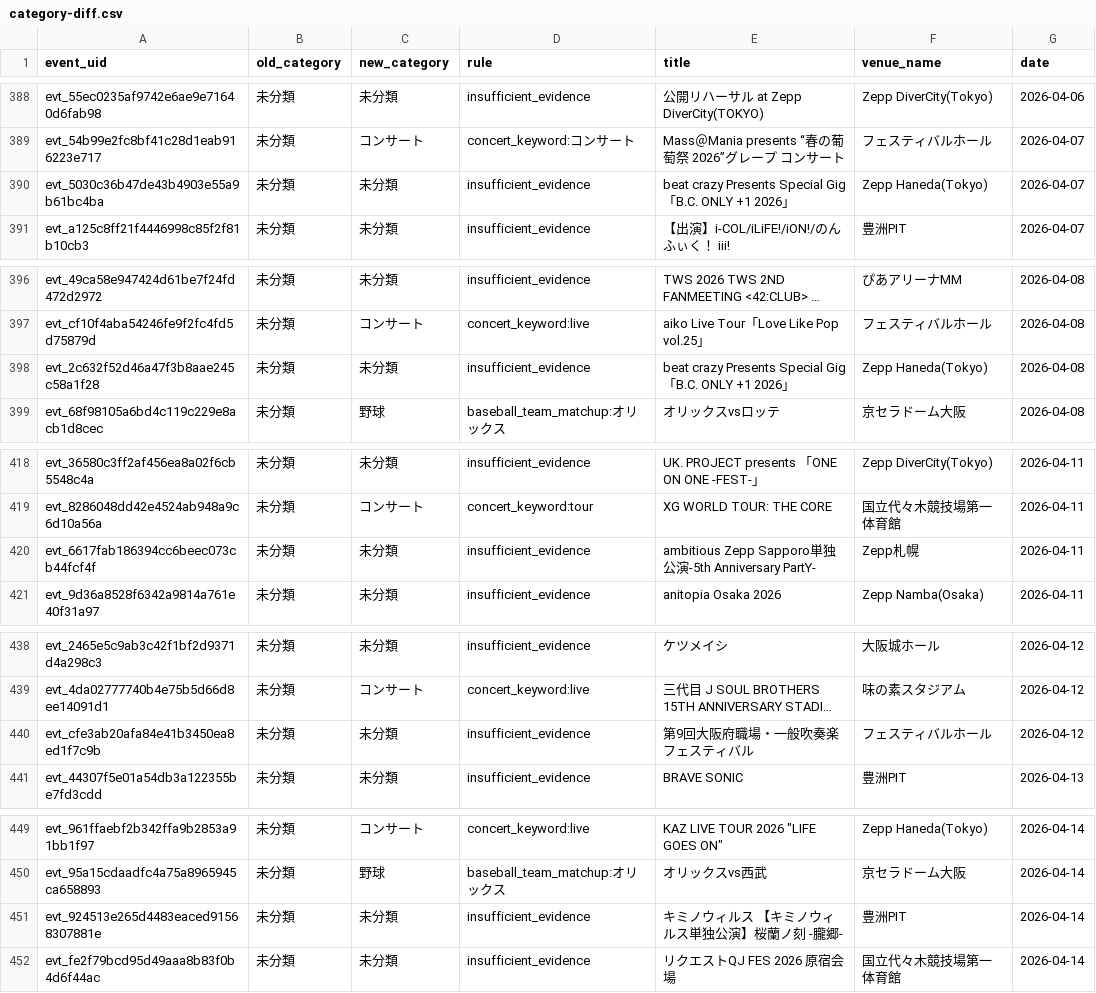
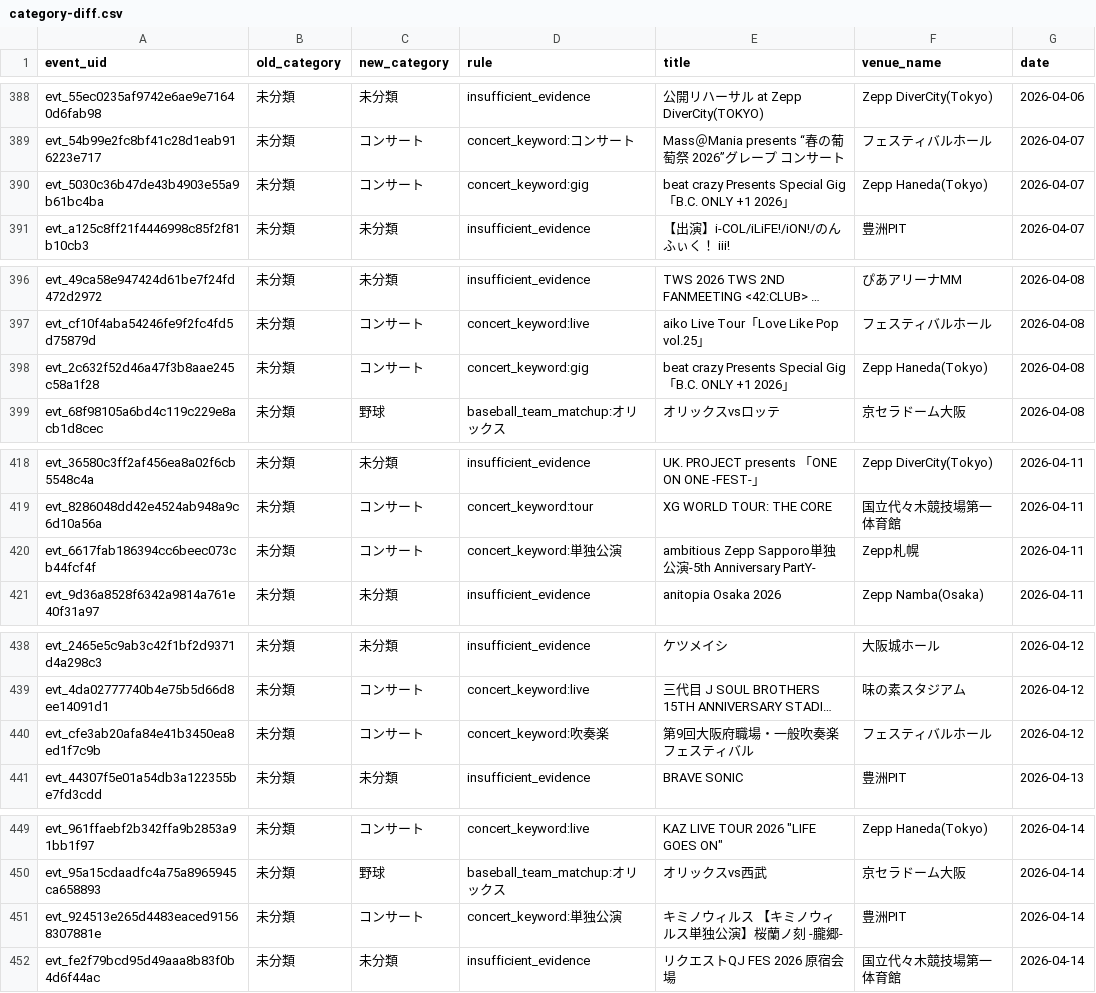
Before and after one commit to NemuKei/market-stats-viewer, a CSV file: docs/reviews/schedule-categories-2026-10-29/category-diff.csv, drawn as a sheet; only a part is shown, gaps mark what is left out; long unchanged cells end in …; the diff covers the shown part only; the diff names each change by its address in the sheet, - before the commit and + after, or states it on an @@ line.

Commit message:
fix: recover music performances from explicit genre evidence

```diff
--- a/docs/reviews/schedule-categories-2026-10-29/category-diff.csv
+++ b/docs/reviews/schedule-categories-2026-10-29/category-diff.csv
-C390 (new_category): 未分類
+C390 (new_category): コンサート
-D390 (rule): insufficient_evidence
+D390 (rule): concert_keyword:gig
-C398 (new_category): 未分類
+C398 (new_category): コンサート
-D398 (rule): insufficient_evidence
+D398 (rule): concert_keyword:gig
-C420 (new_category): 未分類
+C420 (new_category): コンサート
-D420 (rule): insufficient_evidence
+D420 (rule): concert_keyword:単独公演
-C440 (new_category): 未分類
+C440 (new_category): コンサート
-D440 (rule): insufficient_evidence
+D440 (rule): concert_keyword:吹奏楽
-C451 (new_category): 未分類
+C451 (new_category): コンサート
-D451 (rule): insufficient_evidence
+D451 (rule): concert_keyword:単独公演
```
Also changed, not shown: 20 edited cells elsewhere in this file, 10 other files.
